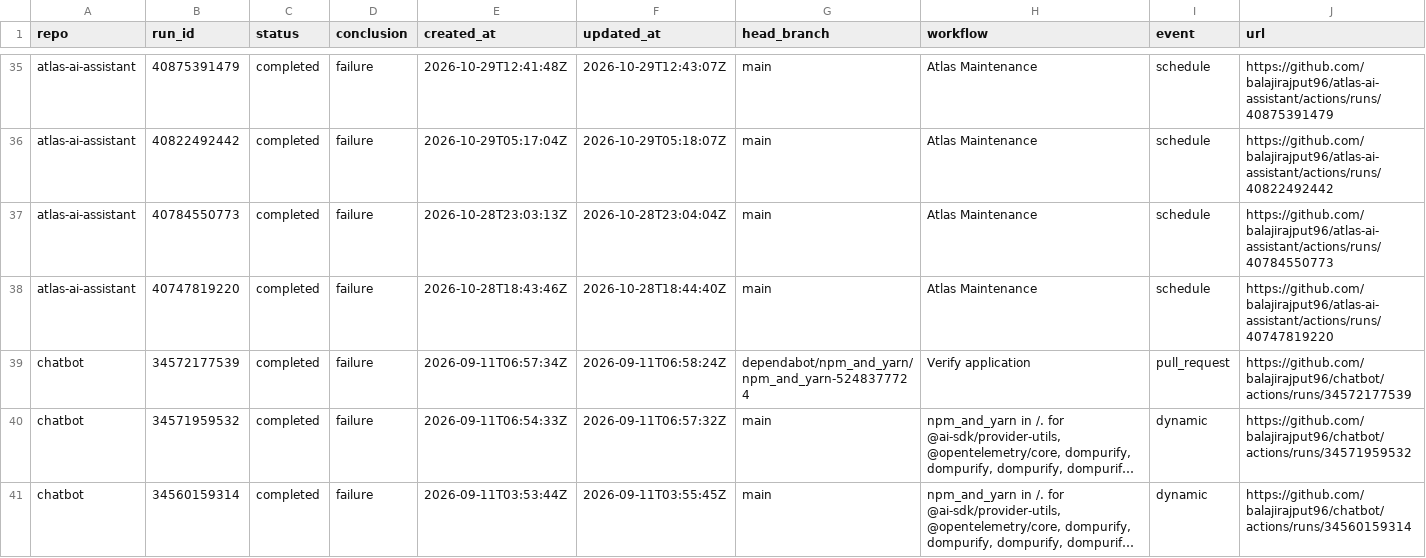
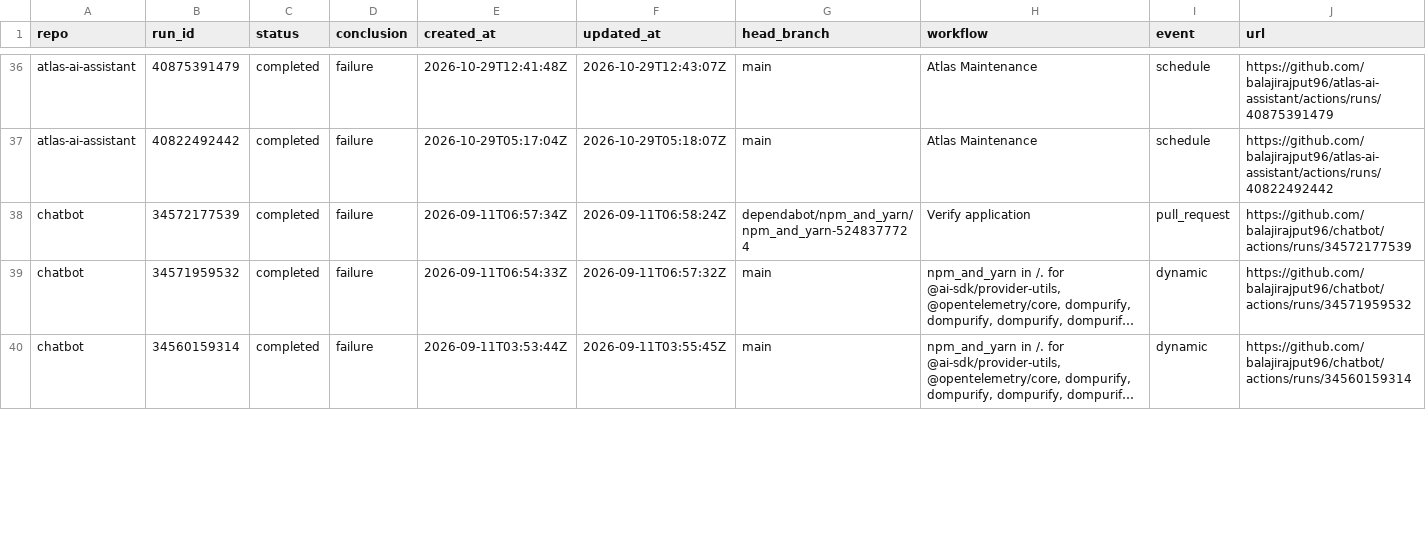
Before and after one commit to balajirajput96/github-audit-automation, a TSV file: artifacts/recent-failures.tsv, drawn as a sheet; only a part is shown, gaps mark what is left out; long unchanged cells end in …; the diff covers the shown part only.

```diff
--- a/artifacts/recent-failures.tsv
+++ b/artifacts/recent-failures.tsv
@@ -36,4 +37,2 @@ atlas-ai-assistant	40875391479	completed	failure	2026-10-29T12:41:48Z	2026-10-29
 atlas-ai-assistant	40822492442	completed	failure	2026-10-29T05:17:04Z	2026-10-29T05:18:07Z	main	Atlas Maintenance	schedule	https://github.com/balajirajput96/atlas-ai-assistant/actions/runs/40822492442
-atlas-ai-assistant	40784550773	completed	failure	2026-10-28T23:03:13Z	2026-10-28T23:04:04Z	main	Atlas Maintenance	schedule	https://github.com/balajirajput96/atlas-ai-assistant/actions/runs/40784550773
-atlas-ai-assistant	40747819220	completed	failure	2026-10-28T18:43:46Z	2026-10-28T18:44:40Z	main	Atlas Maintenance	schedule	https://github.com/balajirajput96/atlas-ai-assistant/actions/runs/40747819220
 chatbot	34572177539	completed	failure	2026-09-11T06:57:34Z	2026-09-11T06:58:24Z	dependabot/npm_and_yarn/npm_and_yarn-5248377724	Verify application	pull_request	https://github.com/balajirajput96/chatbot/actions/runs/34572177539
```
Also changed, not shown: 2 added rows, 1 removed row and 4 edited cells elsewhere in this file, artifacts/recent-runs.tsv, artifacts/repos.tsv, 3 other files.
